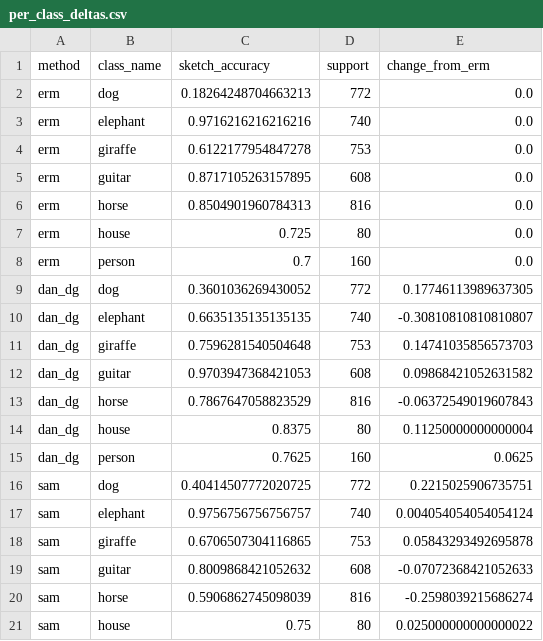
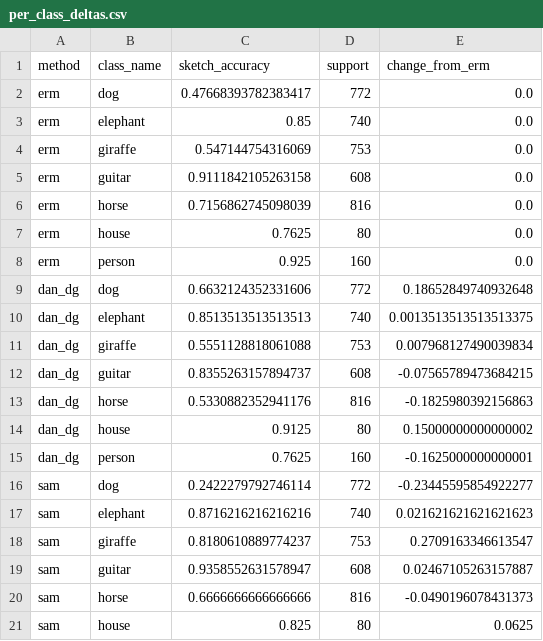
Before and after one commit to umairs5/atml-pa1, a CSV file: task3/results/final_evaluation/per_class_deltas.csv, drawn as a sheet; only a part is shown; the diff covers the shown part only.

```diff
--- a/task3/results/final_evaluation/per_class_deltas.csv
+++ b/task3/results/final_evaluation/per_class_deltas.csv
@@ -1,21 +1,21 @@
 method,class_name,sketch_accuracy,support,change_from_erm
-erm,dog,0.18264248704663213,772,0.0
-erm,elephant,0.9716216216216216,740,0.0
-erm,giraffe,0.6122177954847278,753,0.0
-erm,guitar,0.8717105263157895,608,0.0
-erm,horse,0.8504901960784313,816,0.0
-erm,house,0.725,80,0.0
-erm,person,0.7,160,0.0
-dan_dg,dog,0.3601036269430052,772,0.17746113989637305
-dan_dg,elephant,0.6635135135135135,740,-0.30810810810810807
-dan_dg,giraffe,0.7596281540504648,753,0.14741035856573703
-dan_dg,guitar,0.9703947368421053,608,0.09868421052631582
-dan_dg,horse,0.7867647058823529,816,-0.06372549019607843
-dan_dg,house,0.8375,80,0.11250000000000004
-dan_dg,person,0.7625,160,0.0625
-sam,dog,0.40414507772020725,772,0.2215025906735751
-sam,elephant,0.9756756756756757,740,0.004054054054054124
-sam,giraffe,0.6706507304116865,753,0.05843293492695878
-sam,guitar,0.8009868421052632,608,-0.07072368421052633
-sam,horse,0.5906862745098039,816,-0.2598039215686274
-sam,house,0.75,80,0.025000000000000022
+erm,dog,0.47668393782383417,772,0.0
+erm,elephant,0.85,740,0.0
+erm,giraffe,0.547144754316069,753,0.0
+erm,guitar,0.9111842105263158,608,0.0
+erm,horse,0.7156862745098039,816,0.0
+erm,house,0.7625,80,0.0
+erm,person,0.925,160,0.0
+dan_dg,dog,0.6632124352331606,772,0.18652849740932648
+dan_dg,elephant,0.8513513513513513,740,0.0013513513513513375
+dan_dg,giraffe,0.5551128818061088,753,0.007968127490039834
+dan_dg,guitar,0.8355263157894737,608,-0.07565789473684215
+dan_dg,horse,0.5330882352941176,816,-0.1825980392156863
+dan_dg,house,0.9125,80,0.15000000000000002
+dan_dg,person,0.7625,160,-0.1625000000000001
+sam,dog,0.2422279792746114,772,-0.23445595854922277
+sam,elephant,0.8716216216216216,740,0.021621621621621623
+sam,giraffe,0.8180610889774237,753,0.2709163346613547
+sam,guitar,0.9358552631578947,608,0.02467105263157887
+sam,horse,0.6666666666666666,816,-0.0490196078431373
+sam,house,0.825,80,0.0625
```
Also changed, not shown: 28 edited cells elsewhere in this file, task3/results/dan_dg/history.csv, task3/results/dan_dg_lambda_0_1/history.csv, 11 other files.
